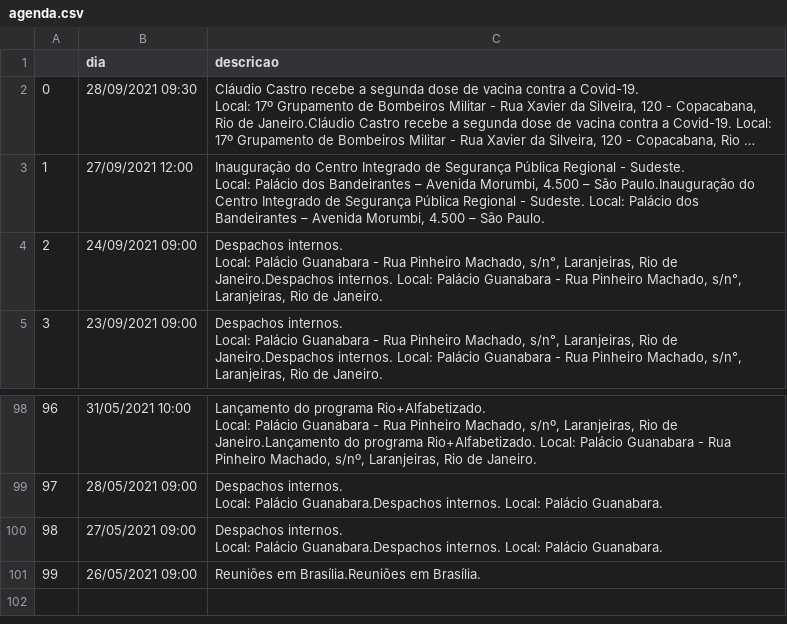
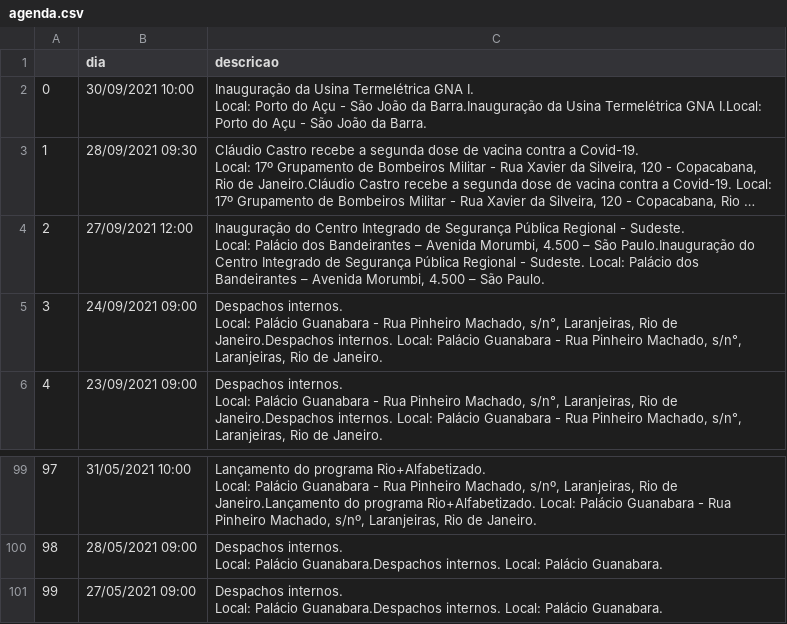
Before and after one commit to belisards/agenda_oficial_rj, a CSV file: agenda.csv, drawn as a sheet; only a part is shown, gaps mark what is left out; long unchanged cells end in …; removed rows and columns are numbered as before the commit, all else as after; ↵ is a line break in a cell; the diff names each change by its address in the sheet, - before the commit and + after, or states it on an @@ line.

```diff
--- a/agenda.csv
+++ b/agenda.csv
+row 2: 0 | 30/09/2021 10:00 | Inauguração da Usina Termelétrica GNA I. ↵ Local: Porto do Açu - São João da Barra.Inauguração da Usina Termelétrica GNA I.Local: Porto do Açu - São João da Barra.
@@ column A renumbered between rows 3 and 101 @@
-row 101: 99 | 26/05/2021 09:00 | Reuniões em Brasília.Reuniões em Brasília.
```
